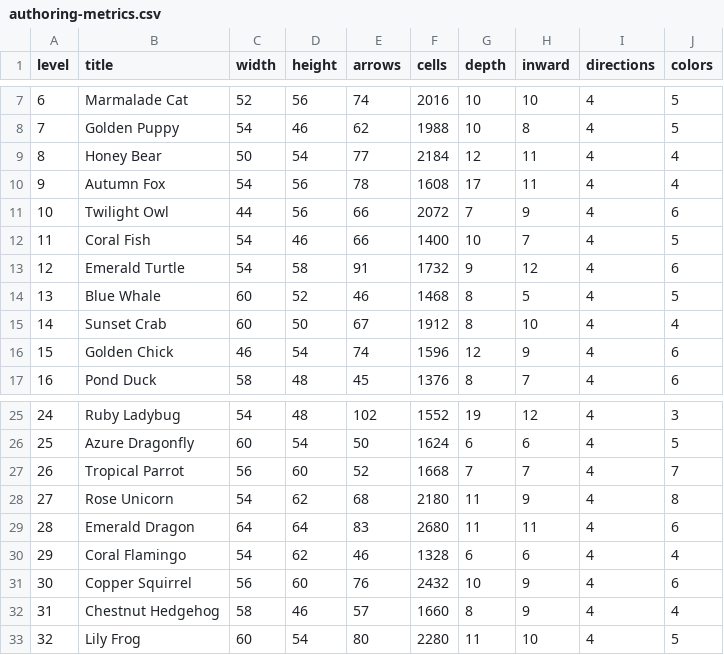
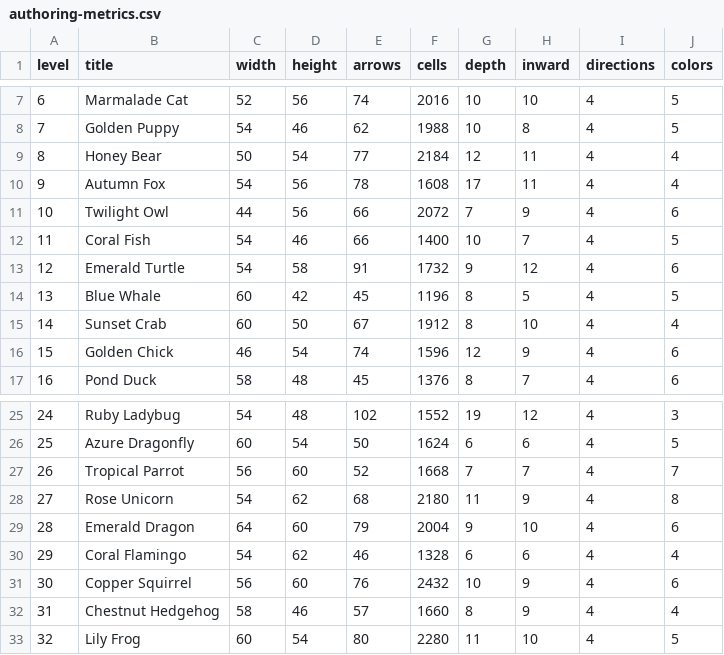
Before and after one commit to FarzetkiTR38/UNITY-2D-MINI-PROJECTS, a CSV file: ArrowSwarm/Captures/Revision3/authoring-metrics.csv, drawn as a sheet; only a part is shown, gaps mark what is left out.

```diff
--- a/ArrowSwarm/Captures/Revision3/authoring-metrics.csv
+++ b/ArrowSwarm/Captures/Revision3/authoring-metrics.csv
@@ -13,3 +13,3 @@ level,title,width,height,arrows,cells,depth,inward,directions,colors
 12,Emerald Turtle,54,58,91,1732,9,12,4,6
-13,Blue Whale,60,52,46,1468,8,5,4,5
+13,Blue Whale,60,42,45,1196,8,5,4,5
 14,Sunset Crab,60,50,67,1912,8,10,4,4
@@ -28,3 +28,3 @@ level,title,width,height,arrows,cells,depth,inward,directions,colors
 27,Rose Unicorn,54,62,68,2180,11,9,4,8
-28,Emerald Dragon,64,64,83,2680,11,11,4,6
+28,Emerald Dragon,64,60,79,2004,9,10,4,6
 29,Coral Flamingo,54,62,46,1328,6,6,4,4
```
Also changed, not shown: 5 other files.
